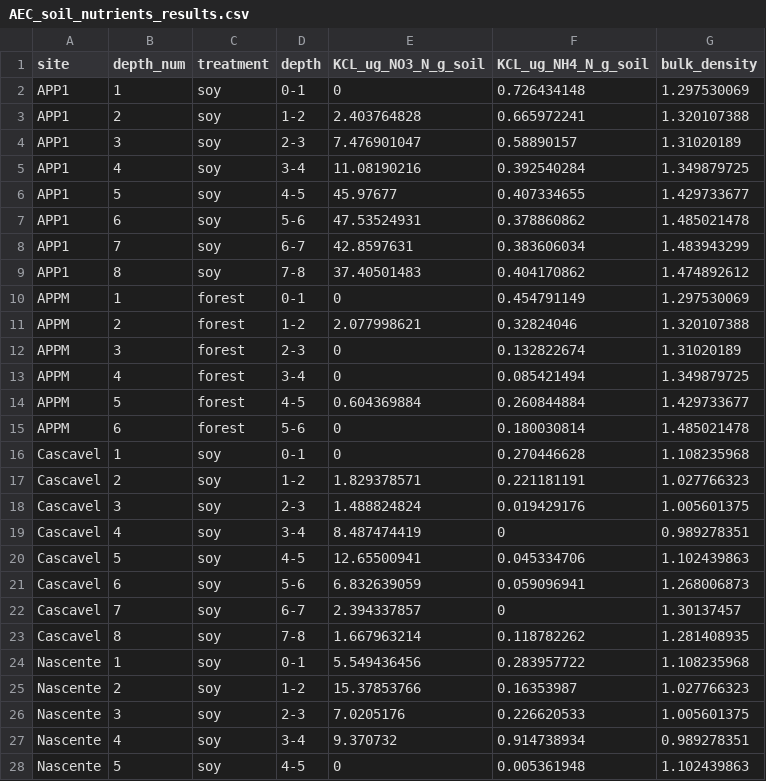
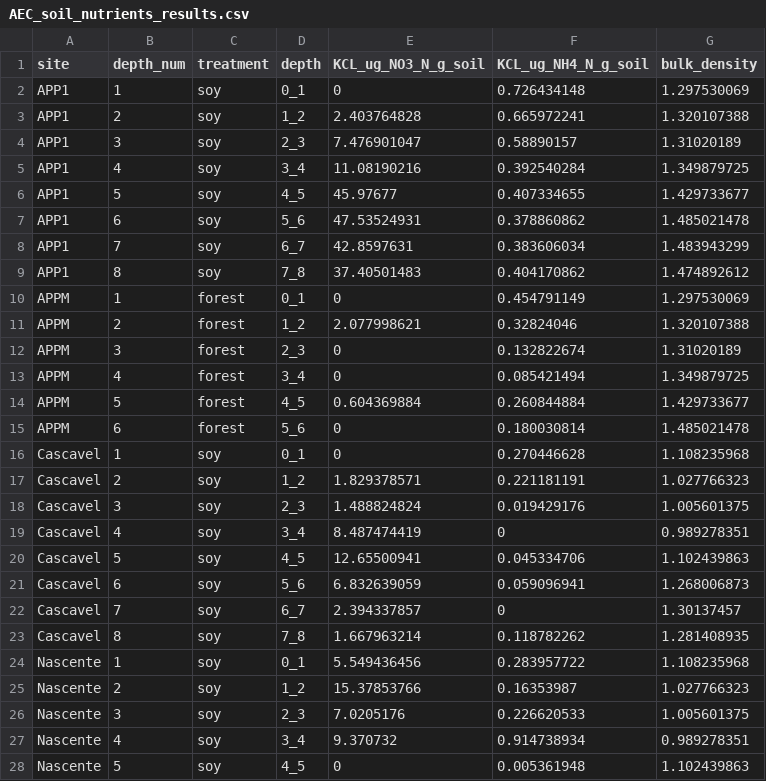
Before and after one commit to ahuddell/anion-exchange-capacity, a CSV file: AEC_soil_nutrients_results.csv, drawn as a sheet; only a part is shown; the diff covers the shown part only.

```diff
--- a/AEC_soil_nutrients_results.csv
+++ b/AEC_soil_nutrients_results.csv
@@ -1,28 +1,28 @@
 site,depth_num,treatment,depth,KCL_ug_NO3_N_g_soil,KCL_ug_NH4_N_g_soil,bulk_density
-APP1,1,soy,0-1,0,0.726434148,1.297530069
-APP1,2,soy,1-2,2.403764828,0.665972241,1.320107388
-APP1,3,soy,2-3,7.476901047,0.58890157,1.31020189
-APP1,4,soy,3-4,11.08190216,0.392540284,1.349879725
-APP1,5,soy,4-5,45.97677,0.407334655,1.429733677
-APP1,6,soy,5-6,47.53524931,0.378860862,1.485021478
-APP1,7,soy,6-7,42.8597631,0.383606034,1.483943299
-APP1,8,soy,7-8,37.40501483,0.404170862,1.474892612
-APPM,1,forest,0-1,0,0.454791149,1.297530069
-APPM,2,forest,1-2,2.077998621,0.32824046,1.320107388
-APPM,3,forest,2-3,0,0.132822674,1.31020189
-APPM,4,forest,3-4,0,0.085421494,1.349879725
-APPM,5,forest,4-5,0.604369884,0.260844884,1.429733677
-APPM,6,forest,5-6,0,0.180030814,1.485021478
-Cascavel,1,soy,0-1,0,0.270446628,1.108235968
-Cascavel,2,soy,1-2,1.829378571,0.221181191,1.027766323
-Cascavel,3,soy,2-3,1.488824824,0.019429176,1.005601375
-Cascavel,4,soy,3-4,8.487474419,0,0.989278351
-Cascavel,5,soy,4-5,12.65500941,0.045334706,1.102439863
-Cascavel,6,soy,5-6,6.832639059,0.059096941,1.268006873
-Cascavel,7,soy,6-7,2.394337857,0,1.30137457
-Cascavel,8,soy,7-8,1.667963214,0.118782262,1.281408935
-Nascente,1,soy,0-1,5.549436456,0.283957722,1.108235968
-Nascente,2,soy,1-2,15.37853766,0.16353987,1.027766323
-Nascente,3,soy,2-3,7.0205176,0.226620533,1.005601375
-Nascente,4,soy,3-4,9.370732,0.914738934,0.989278351
-Nascente,5,soy,4-5,0,0.005361948,1.102439863
+APP1,1,soy,0_1,0,0.726434148,1.297530069
+APP1,2,soy,1_2,2.403764828,0.665972241,1.320107388
+APP1,3,soy,2_3,7.476901047,0.58890157,1.31020189
+APP1,4,soy,3_4,11.08190216,0.392540284,1.349879725
+APP1,5,soy,4_5,45.97677,0.407334655,1.429733677
+APP1,6,soy,5_6,47.53524931,0.378860862,1.485021478
+APP1,7,soy,6_7,42.8597631,0.383606034,1.483943299
+APP1,8,soy,7_8,37.40501483,0.404170862,1.474892612
+APPM,1,forest,0_1,0,0.454791149,1.297530069
+APPM,2,forest,1_2,2.077998621,0.32824046,1.320107388
+APPM,3,forest,2_3,0,0.132822674,1.31020189
+APPM,4,forest,3_4,0,0.085421494,1.349879725
+APPM,5,forest,4_5,0.604369884,0.260844884,1.429733677
+APPM,6,forest,5_6,0,0.180030814,1.485021478
+Cascavel,1,soy,0_1,0,0.270446628,1.108235968
+Cascavel,2,soy,1_2,1.829378571,0.221181191,1.027766323
+Cascavel,3,soy,2_3,1.488824824,0.019429176,1.005601375
+Cascavel,4,soy,3_4,8.487474419,0,0.989278351
+Cascavel,5,soy,4_5,12.65500941,0.045334706,1.102439863
+Cascavel,6,soy,5_6,6.832639059,0.059096941,1.268006873
+Cascavel,7,soy,6_7,2.394337857,0,1.30137457
+Cascavel,8,soy,7_8,1.667963214,0.118782262,1.281408935
+Nascente,1,soy,0_1,5.549436456,0.283957722,1.108235968
+Nascente,2,soy,1_2,15.37853766,0.16353987,1.027766323
+Nascente,3,soy,2_3,7.0205176,0.226620533,1.005601375
+Nascente,4,soy,3_4,9.370732,0.914738934,0.989278351
+Nascente,5,soy,4_5,0,0.005361948,1.102439863
```
Also changed, not shown: 67 edited cells elsewhere in this file, Nitrate summed by site top 8m.csv, 1 other file.
